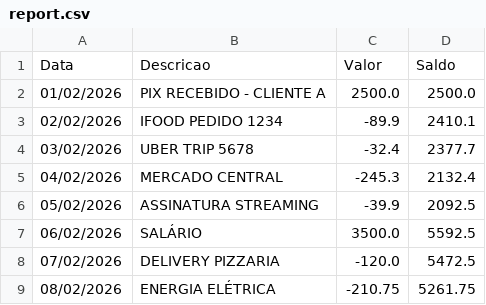
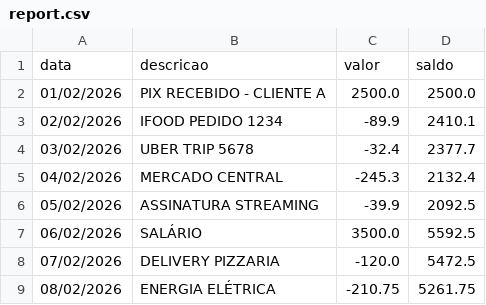
Before and after one commit to brunominelli/brunominelli.github.io, a CSV file: report.csv, drawn as a sheet; removed rows and columns are numbered as before the commit, all else as after; the diff names each change by its address in the sheet, - before the commit and + after, or states it on an @@ line.

```diff
--- a/report.csv
+++ b/report.csv
-row 1: Data | Descricao | Valor | Saldo
+row 1: data | descricao | valor | saldo
```
Also changed, not shown: 10 other files.
